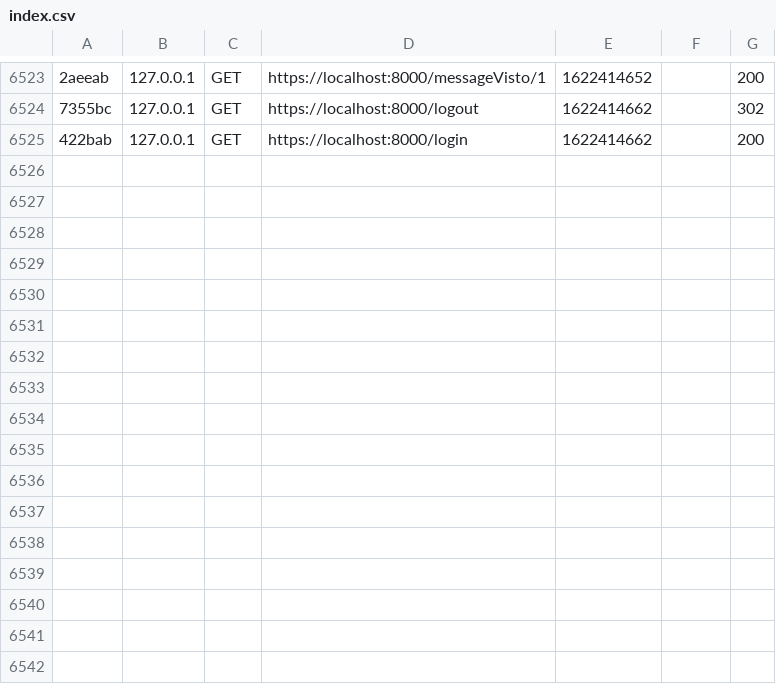
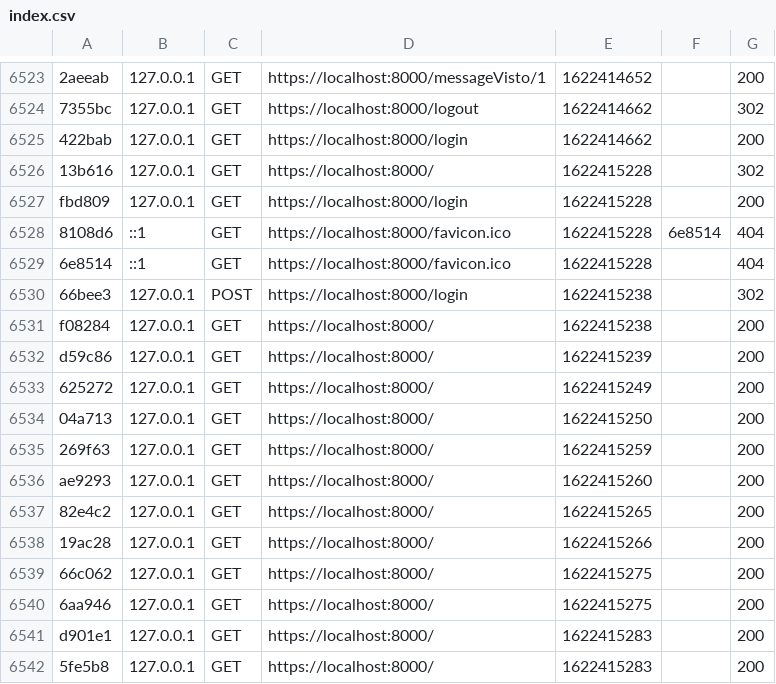
Before and after one commit to miguelBayoDEV/ComunityCar, a CSV file: var/cache/dev/profiler/index.csv, drawn as a sheet; only a part is shown, gaps mark what is left out; the diff names each change by its address in the sheet, - before the commit and + after, or states it on an @@ line.

```diff
--- a/var/cache/dev/profiler/index.csv
+++ b/var/cache/dev/profiler/index.csv
+row 6526: 13b616 | 127.0.0.1 | GET | https://localhost:8000/ | 1622415228 |  | 302
+row 6527: fbd809 | 127.0.0.1 | GET | https://localhost:8000/login | 1622415228 |  | 200
+row 6528: 8108d6 | ::1 | GET | https://localhost:8000/favicon.ico | 1622415228 | 6e8514 | 404
+row 6529: 6e8514 | ::1 | GET | https://localhost:8000/favicon.ico | 1622415228 |  | 404
+row 6530: 66bee3 | 127.0.0.1 | POST | https://localhost:8000/login | 1622415238 |  | 302
+row 6531: f08284 | 127.0.0.1 | GET | https://localhost:8000/ | 1622415238 |  | 200
+row 6532: d59c86 | 127.0.0.1 | GET | https://localhost:8000/ | 1622415239 |  | 200
+row 6533: 625272 | 127.0.0.1 | GET | https://localhost:8000/ | 1622415249 |  | 200
+row 6534: 04a713 | 127.0.0.1 | GET | https://localhost:8000/ | 1622415250 |  | 200
+row 6535: 269f63 | 127.0.0.1 | GET | https://localhost:8000/ | 1622415259 |  | 200
+row 6536: ae9293 | 127.0.0.1 | GET | https://localhost:8000/ | 1622415260 |  | 200
+row 6537: 82e4c2 | 127.0.0.1 | GET | https://localhost:8000/ | 1622415265 |  | 200
+row 6538: 19ac28 | 127.0.0.1 | GET | https://localhost:8000/ | 1622415266 |  | 200
+row 6539: 66c062 | 127.0.0.1 | GET | https://localhost:8000/ | 1622415275 |  | 200
+row 6540: 6aa946 | 127.0.0.1 | GET | https://localhost:8000/ | 1622415275 |  | 200
+row 6541: d901e1 | 127.0.0.1 | GET | https://localhost:8000/ | 1622415283 |  | 200
+row 6542: 5fe5b8 | 127.0.0.1 | GET | https://localhost:8000/ | 1622415283 |  | 200
```
Also changed, not shown: 19 other files.
